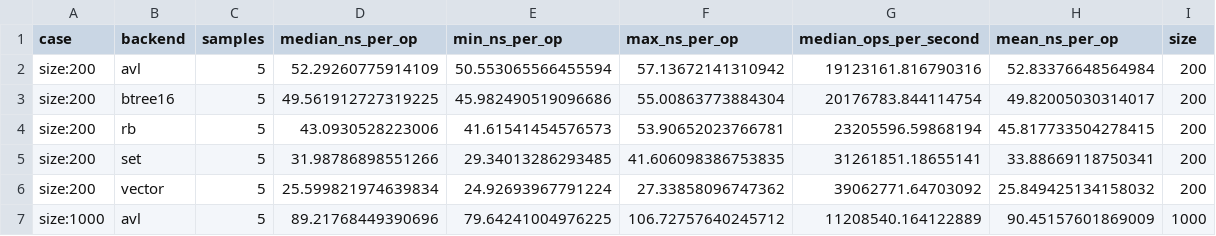
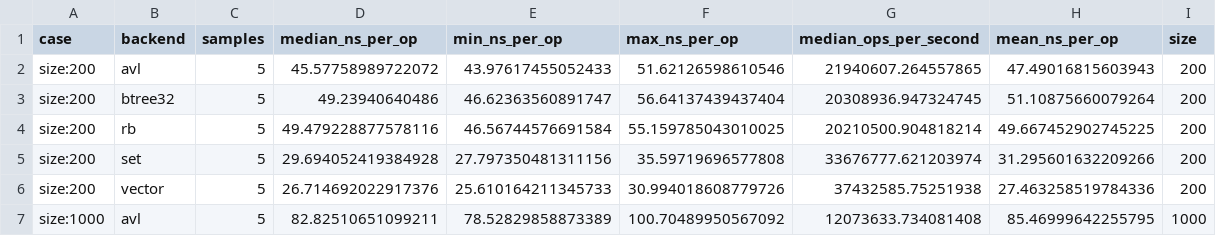
Before and after one commit to DREC-Drillers/keyMultitudeResearch, a CSV file: benchmarks/results/multitudeSizeDependency/queries/range_count.csv, drawn as a sheet; only a part is shown; the diff covers the shown part only.

```diff
--- a/benchmarks/results/multitudeSizeDependency/queries/range_count.csv
+++ b/benchmarks/results/multitudeSizeDependency/queries/range_count.csv
@@ -1,7 +1,7 @@
 case,backend,samples,median_ns_per_op,min_ns_per_op,max_ns_per_op,median_ops_per_second,mean_ns_per_op,size
-size:200,avl,5,52.29260775914109,50.553065566455594,57.13672141310942,19123161.816790316,52.83376648564984,200
-size:200,btree16,5,49.561912727319225,45.982490519096686,55.00863773884304,20176783.844114754,49.82005030314017,200
-size:200,rb,5,43.0930528223006,41.61541454576573,53.90652023766781,23205596.59868194,45.817733504278415,200
-size:200,set,5,31.98786898551266,29.34013286293485,41.606098386753835,31261851.18655141,33.88669118750341,200
-size:200,vector,5,25.599821974639834,24.92693967791224,27.33858096747362,39062771.64703092,25.849425134158032,200
-size:1000,avl,5,89.21768449390696,79.64241004976225,106.72757640245712,11208540.164122889,90.45157601869009,1000
+size:200,avl,5,45.57758989722072,43.97617455052433,51.62126598610546,21940607.264557865,47.49016815603943,200
+size:200,btree32,5,49.23940640486,46.62363560891747,56.64137439437404,20308936.947324745,51.10875660079264,200
+size:200,rb,5,49.479228877578116,46.56744576691584,55.159785043010025,20210500.904818214,49.667452902745225,200
+size:200,set,5,29.694052419384928,27.797350481311156,35.59719696577808,33676777.621203974,31.295601632209266,200
+size:200,vector,5,26.714692022917376,25.610164211345733,30.994018608779726,37432585.75251938,27.463258519784336,200
+size:1000,avl,5,82.82510651099211,78.52829858873389,100.70489950567092,12073633.734081408,85.46999642255795,1000
```
Also changed, not shown: 151 edited cells elsewhere in this file, benchmarks/results/multitudeSizeDependency/insert/insert.csv, benchmarks/results/multitudeSizeDependency/queries/count_less.csv, 34 other files.
